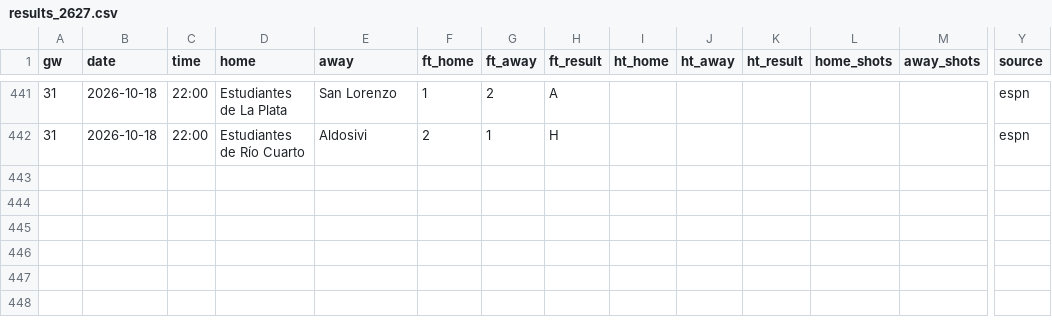
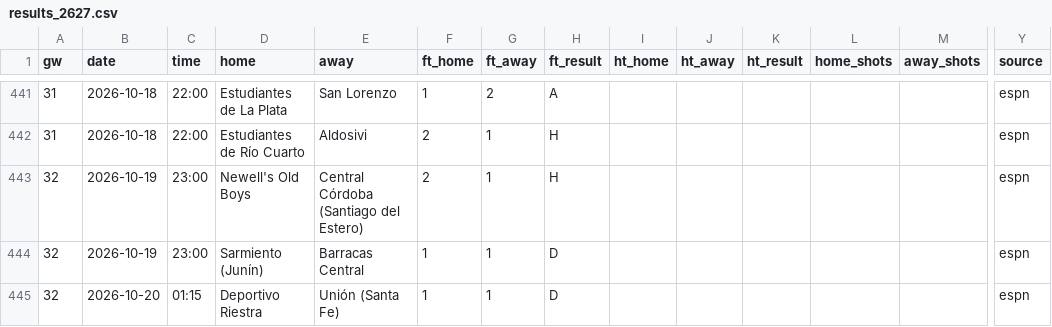
Before and after one commit to oladeeayo/open-matchday, a CSV file: data/ARG_1_liga-profesional/results_2627.csv, drawn as a sheet; only a part is shown, gaps mark what is left out; rows hold the shown columns only; the diff names each change by its address in the sheet, - before the commit and + after, or states it on an @@ line.

```diff
--- a/data/ARG_1_liga-profesional/results_2627.csv
+++ b/data/ARG_1_liga-profesional/results_2627.csv
+row 443: 32 | 2026-10-19 | 23:00 | Newell's Old Boys | Central Córdoba (Santiago del Estero) | 2 | 1 | H |  |  |  |  |  | espn
+row 444: 32 | 2026-10-19 | 23:00 | Sarmiento (Junín) | Barracas Central | 1 | 1 | D |  |  |  |  |  | espn
+row 445: 32 | 2026-10-20 | 01:15 | Deportivo Riestra | Unión (Santa Fe) | 1 | 1 | D |  |  |  |  |  | espn
```
Also changed, not shown: data/ARG_1_liga-profesional/fixtures_2627.csv, data/ENG_6_national-league-north/fixtures_2627.csv, 48 other files.
